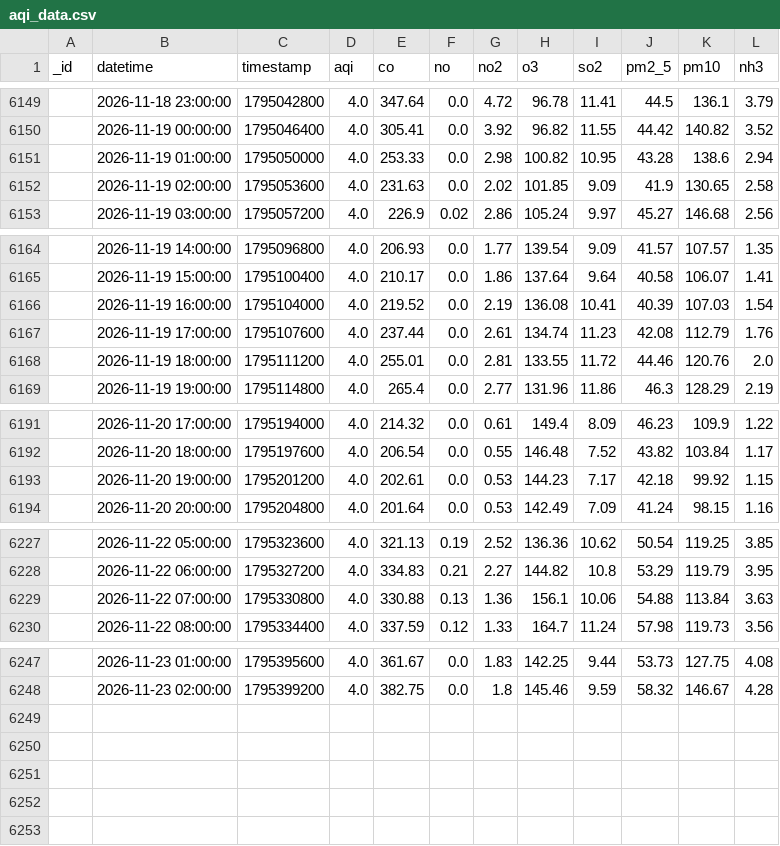
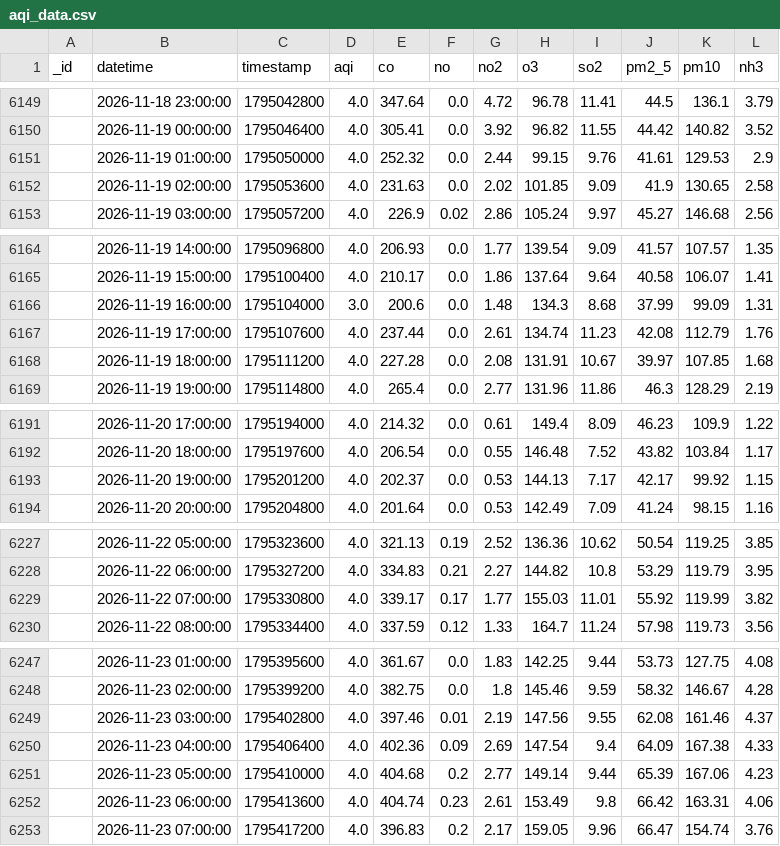
Before and after one commit to uzairharoon-dev/AQI-Predictor-End-to-End-ML-Pipeline-, a CSV file: data/aqi_data.csv, drawn as a sheet; only a part is shown, gaps mark what is left out.

```diff
--- a/data/aqi_data.csv
+++ b/data/aqi_data.csv
@@ -6150,3 +6150,3 @@ _id,datetime,timestamp,aqi,co,no,no2,o3,so2,pm2_5,pm10,nh3
 ,2026-11-19 00:00:00,1795046400,4.0,305.41,0.0,3.92,96.82,11.55,44.42,140.82,3.52
-,2026-11-19 01:00:00,1795050000,4.0,253.33,0.0,2.98,100.82,10.95,43.28,138.6,2.94
+,2026-11-19 01:00:00,1795050000,4.0,252.32,0.0,2.44,99.15,9.76,41.61,129.53,2.9
 ,2026-11-19 02:00:00,1795053600,4.0,231.63,0.0,2.02,101.85,9.09,41.9,130.65,2.58
@@ -6165,5 +6165,5 @@ _id,datetime,timestamp,aqi,co,no,no2,o3,so2,pm2_5,pm10,nh3
 ,2026-11-19 15:00:00,1795100400,4.0,210.17,0.0,1.86,137.64,9.64,40.58,106.07,1.41
-,2026-11-19 16:00:00,1795104000,4.0,219.52,0.0,2.19,136.08,10.41,40.39,107.03,1.54
+,2026-11-19 16:00:00,1795104000,3.0,200.6,0.0,1.48,134.3,8.68,37.99,99.09,1.31
 ,2026-11-19 17:00:00,1795107600,4.0,237.44,0.0,2.61,134.74,11.23,42.08,112.79,1.76
-,2026-11-19 18:00:00,1795111200,4.0,255.01,0.0,2.81,133.55,11.72,44.46,120.76,2.0
+,2026-11-19 18:00:00,1795111200,4.0,227.28,0.0,2.08,131.91,10.67,39.97,107.85,1.68
 ,2026-11-19 19:00:00,1795114800,4.0,265.4,0.0,2.77,131.96,11.86,46.3,128.29,2.19
@@ -6192,3 +6192,3 @@ _id,datetime,timestamp,aqi,co,no,no2,o3,so2,pm2_5,pm10,nh3
 ,2026-11-20 18:00:00,1795197600,4.0,206.54,0.0,0.55,146.48,7.52,43.82,103.84,1.17
-,2026-11-20 19:00:00,1795201200,4.0,202.61,0.0,0.53,144.23,7.17,42.18,99.92,1.15
+,2026-11-20 19:00:00,1795201200,4.0,202.37,0.0,0.53,144.13,7.17,42.17,99.92,1.15
 ,2026-11-20 20:00:00,1795204800,4.0,201.64,0.0,0.53,142.49,7.09,41.24,98.15,1.16
@@ -6228,3 +6228,3 @@ _id,datetime,timestamp,aqi,co,no,no2,o3,so2,pm2_5,pm10,nh3
 ,2026-11-22 06:00:00,1795327200,4.0,334.83,0.21,2.27,144.82,10.8,53.29,119.79,3.95
-,2026-11-22 07:00:00,1795330800,4.0,330.88,0.13,1.36,156.1,10.06,54.88,113.84,3.63
+,2026-11-22 07:00:00,1795330800,4.0,339.17,0.17,1.77,155.03,11.01,55.92,119.99,3.82
 ,2026-11-22 08:00:00,1795334400,4.0,337.59,0.12,1.33,164.7,11.24,57.98,119.73,3.56
@@ -6248 +6248,6 @@ _id,datetime,timestamp,aqi,co,no,no2,o3,so2,pm2_5,pm10,nh3
 ,2026-11-23 02:00:00,1795399200,4.0,382.75,0.0,1.8,145.46,9.59,58.32,146.67,4.28
+,2026-11-23 03:00:00,1795402800,4.0,397.46,0.01,2.19,147.56,9.55,62.08,161.46,4.37
+,2026-11-23 04:00:00,1795406400,4.0,402.36,0.09,2.69,147.54,9.4,64.09,167.38,4.33
+,2026-11-23 05:00:00,1795410000,4.0,404.68,0.2,2.77,149.14,9.44,65.39,167.06,4.23
+,2026-11-23 06:00:00,1795413600,4.0,404.74,0.23,2.61,153.49,9.8,66.42,163.31,4.06
+,2026-11-23 07:00:00,1795417200,4.0,396.83,0.2,2.17,159.05,9.96,66.47,154.74,3.76
```
Also changed, not shown: 1 other file.
